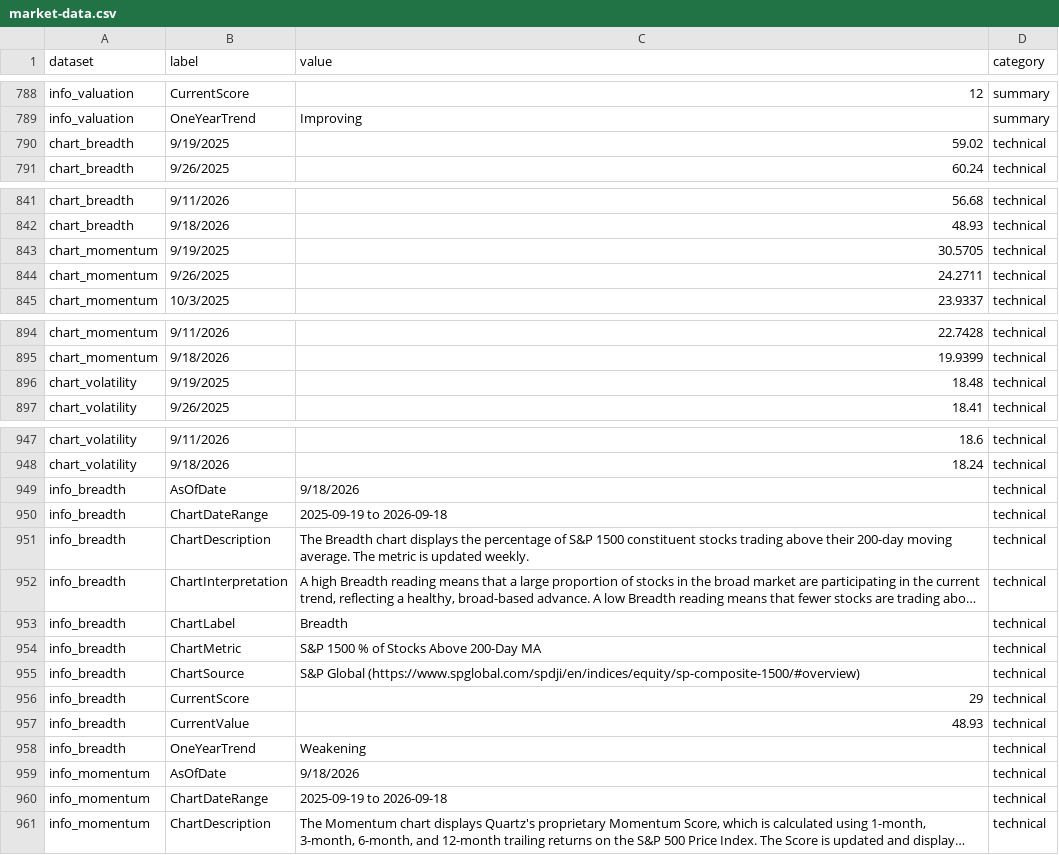
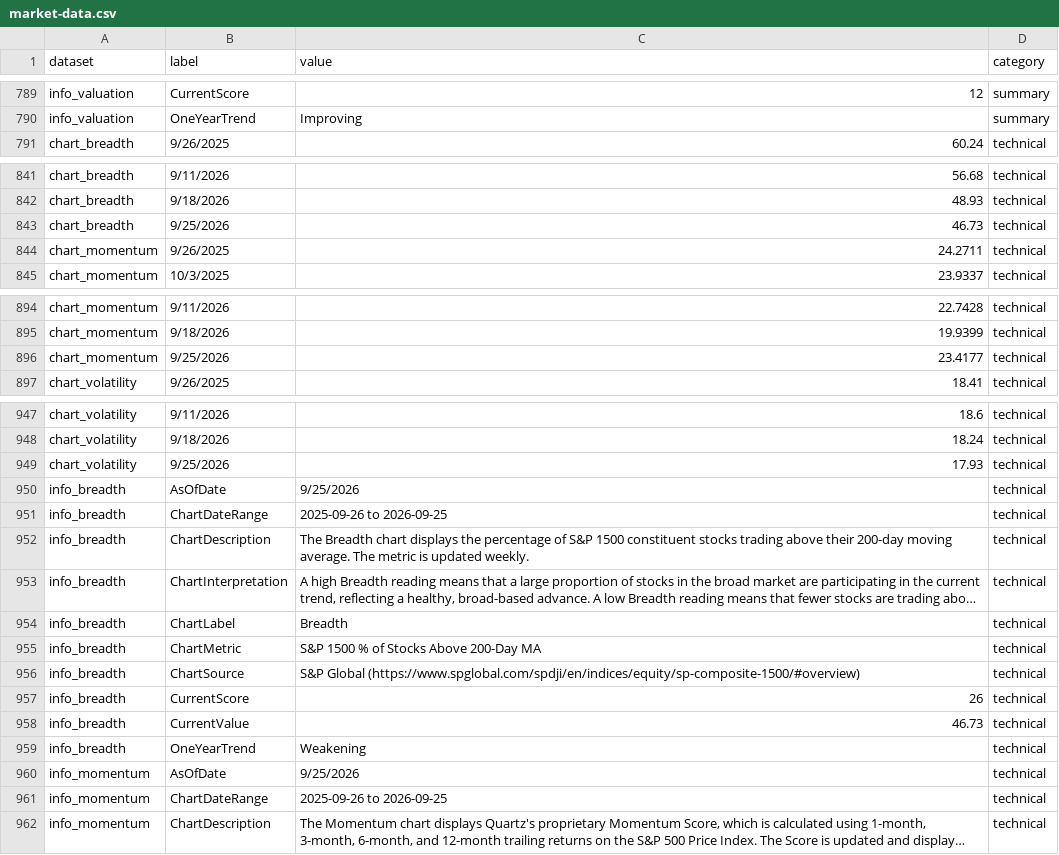
Before and after one commit to ahoward-quartz/qpim-market-dashboard, a CSV file: public/market-data.csv, drawn as a sheet; only a part is shown, gaps mark what is left out; long unchanged cells end in …; removed rows and columns are numbered as before the commit, all else as after; the diff covers the shown part only; the diff names each change by its address in the sheet, - before the commit and + after, or states it on an @@ line.

```diff
--- a/public/market-data.csv
+++ b/public/market-data.csv
-row 790: chart_breadth | 9/19/2025 | 59.02 | technical
-row 843: chart_momentum | 9/19/2025 | 30.5705 | technical
+row 843: chart_breadth | 9/25/2026 | 46.73 | technical
-row 896: chart_volatility | 9/19/2025 | 18.48 | technical
+row 896: chart_momentum | 9/25/2026 | 23.4177 | technical
+row 949: chart_volatility | 9/25/2026 | 17.93 | technical
-C950 (value): 9/18/2026
+C950 (value): 9/25/2026
-C951 (value): 2025-09-19 to 2026-09-18
+C951 (value): 2025-09-26 to 2026-09-25
-C957 (value): 29
+C957 (value): 26
-C958 (value): 48.93
+C958 (value): 46.73
-C960 (value): 9/18/2026
+C960 (value): 9/25/2026
-C961 (value): 2025-09-19 to 2026-09-18
+C961 (value): 2025-09-26 to 2026-09-25
```
Also changed, not shown: 1 added row and 36 edited cells elsewhere in this file.
